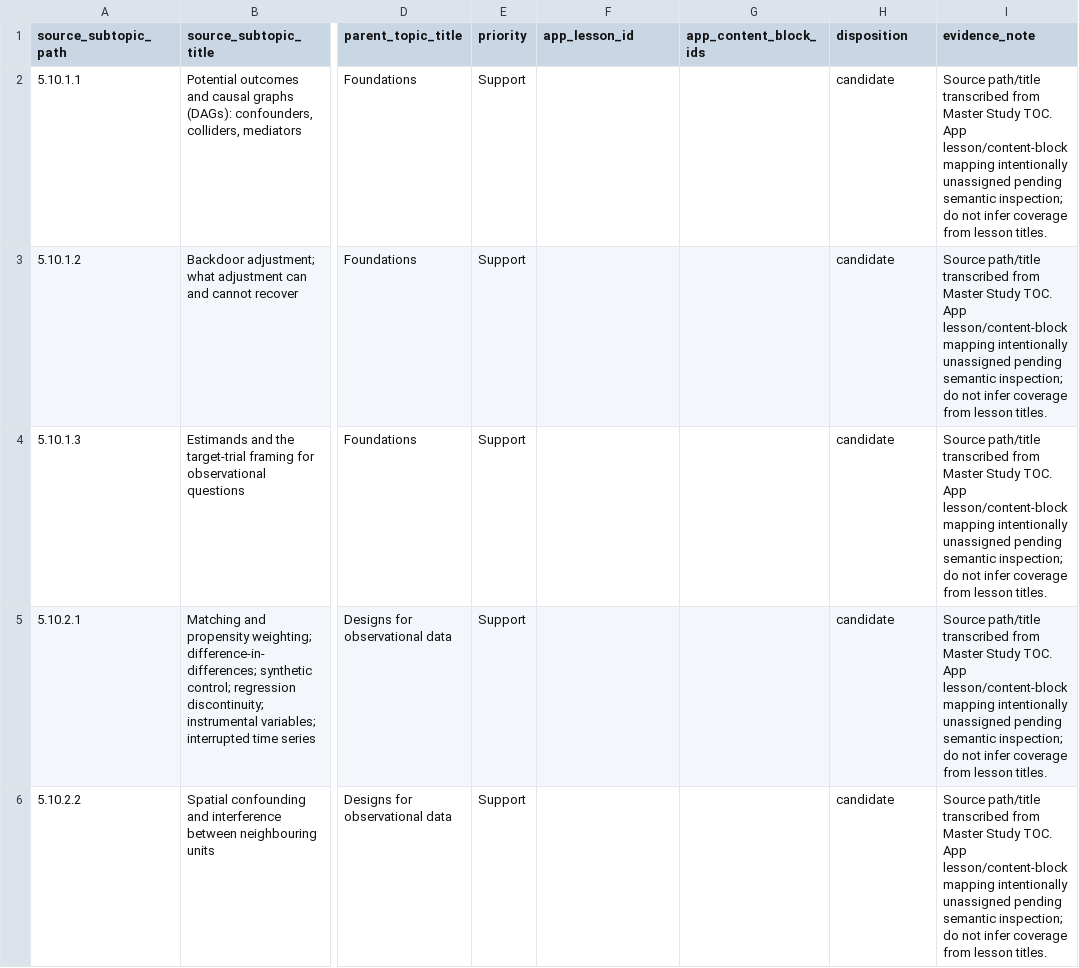
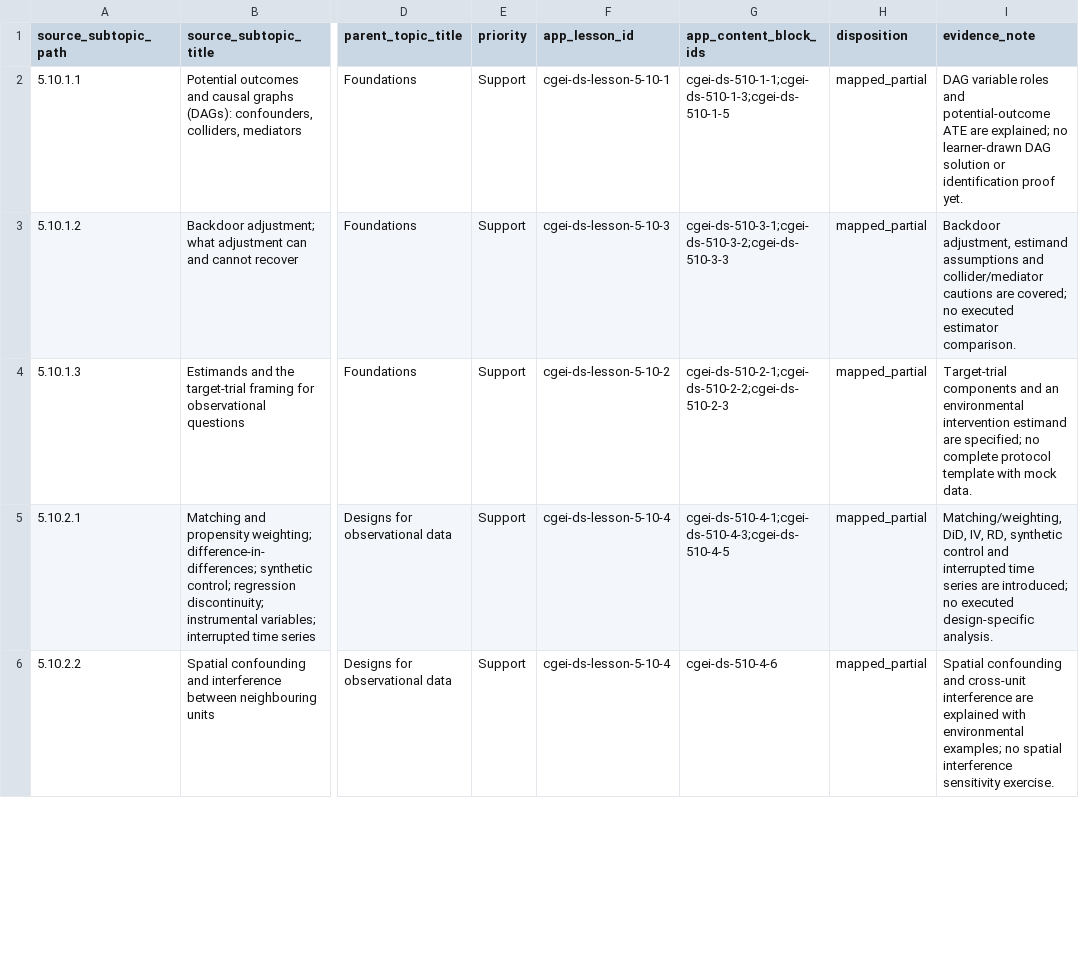
Before and after one commit to musab-shahid/my-study, a CSV file: docs/cgei/subject-5-unit-5.10-subtopic-traceability.csv, drawn as a sheet; only a part is shown, gaps mark what is left out; the diff covers the shown part only; the diff names each change by its address in the sheet, - before the commit and + after, or states it on an @@ line.

Commit message:
Semantically audit Subject 5.10 source subtopics

```diff
--- a/docs/cgei/subject-5-unit-5.10-subtopic-traceability.csv
+++ b/docs/cgei/subject-5-unit-5.10-subtopic-traceability.csv
-F2 (app_lesson_id): (empty)
+F2 (app_lesson_id): cgei-ds-lesson-5-10-1
-G2 (app_content_block_ids): (empty)
+G2 (app_content_block_ids): cgei-ds-510-1-1;cgei-ds-510-1-3;cgei-ds-510-1-5
-H2:H6 (disposition): candidate
+H2:H6 (disposition): mapped_partial
-I2 (evidence_note): Source path/title transcribed from Master Study TOC. App lesson/content-block mapping intentionally unassigned pending semantic inspection; do not infer coverage from lesson titles.
+I2 (evidence_note): DAG variable roles and potential-outcome ATE are explained; no learner-drawn DAG solution or identification proof yet.
-F3 (app_lesson_id): (empty)
+F3 (app_lesson_id): cgei-ds-lesson-5-10-3
-G3 (app_content_block_ids): (empty)
+G3 (app_content_block_ids): cgei-ds-510-3-1;cgei-ds-510-3-2;cgei-ds-510-3-3
-I3 (evidence_note): Source path/title transcribed from Master Study TOC. App lesson/content-block mapping intentionally unassigned pending semantic inspection; do not infer coverage from lesson titles.
+I3 (evidence_note): Backdoor adjustment, estimand assumptions and collider/mediator cautions are covered; no executed estimator comparison.
-F4 (app_lesson_id): (empty)
+F4 (app_lesson_id): cgei-ds-lesson-5-10-2
-G4 (app_content_block_ids): (empty)
+G4 (app_content_block_ids): cgei-ds-510-2-1;cgei-ds-510-2-2;cgei-ds-510-2-3
-I4 (evidence_note): Source path/title transcribed from Master Study TOC. App lesson/content-block mapping intentionally unassigned pending semantic inspection; do not infer coverage from lesson titles.
+I4 (evidence_note): Target-trial components and an environmental intervention estimand are specified; no complete protocol template with mock data.
-F5:F6 (app_lesson_id): (empty)
+F5:F6 (app_lesson_id): cgei-ds-lesson-5-10-4
-G5 (app_content_block_ids): (empty)
+G5 (app_content_block_ids): cgei-ds-510-4-1;cgei-ds-510-4-3;cgei-ds-510-4-5
-I5 (evidence_note): Source path/title transcribed from Master Study TOC. App lesson/content-block mapping intentionally unassigned pending semantic inspection; do not infer coverage from lesson titles.
+I5 (evidence_note): Matching/weighting, DiD, IV, RD, synthetic control and interrupted time series are introduced; no executed design-specific analysis.
-G6 (app_content_block_ids): (empty)
+G6 (app_content_block_ids): cgei-ds-510-4-6
-I6 (evidence_note): Source path/title transcribed from Master Study TOC. App lesson/content-block mapping intentionally unassigned pending semantic inspection; do not infer coverage from lesson titles.
+I6 (evidence_note): Spatial confounding and cross-unit interference are explained with environmental examples; no spatial interference sensitivity exercise.
```
Also changed, not shown: 16 edited cells elsewhere in this file.
